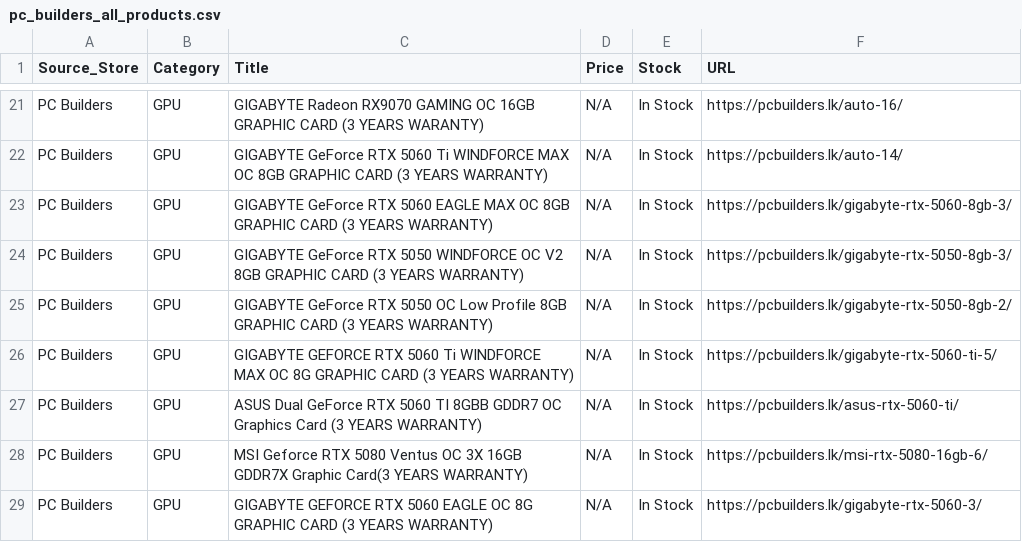
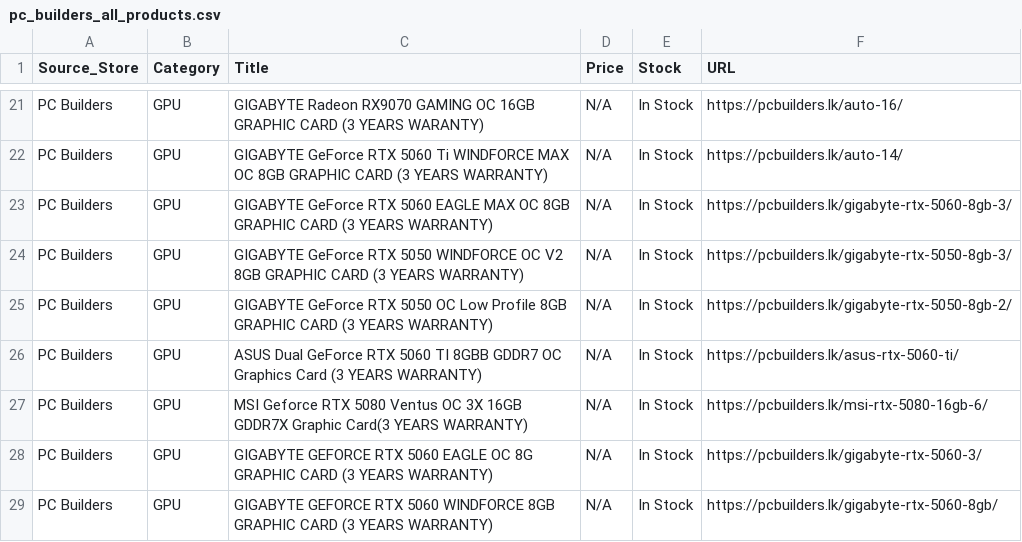
Before and after one commit to ChalanaDilshan/rig-recon, a CSV file: data/raw/pc_builders_all_products.csv, drawn as a sheet; only a part is shown, gaps mark what is left out; the shorter side is filled out with more unchanged rows; the diff names each change by its address in the sheet, - before the commit and + after, or states it on an @@ line.

```diff
--- a/data/raw/pc_builders_all_products.csv
+++ b/data/raw/pc_builders_all_products.csv
-row 26: PC Builders | GPU | GIGABYTE GEFORCE RTX 5060 Ti WINDFORCE MAX OC 8G GRAPHIC CARD (3 YEARS WARRANTY) | N/A | In Stock | https://pcbuilders.lk/gigabyte-rtx-5060-ti-5/
```
Also changed, not shown: data/raw/game_street_all_products.csv, data/raw/nanotek_all_products.csv, 5 other files.
